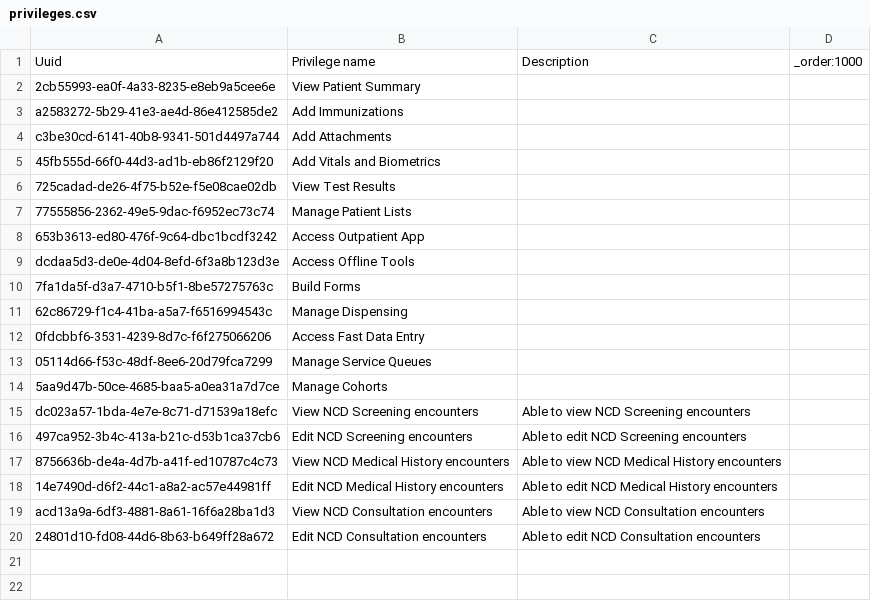
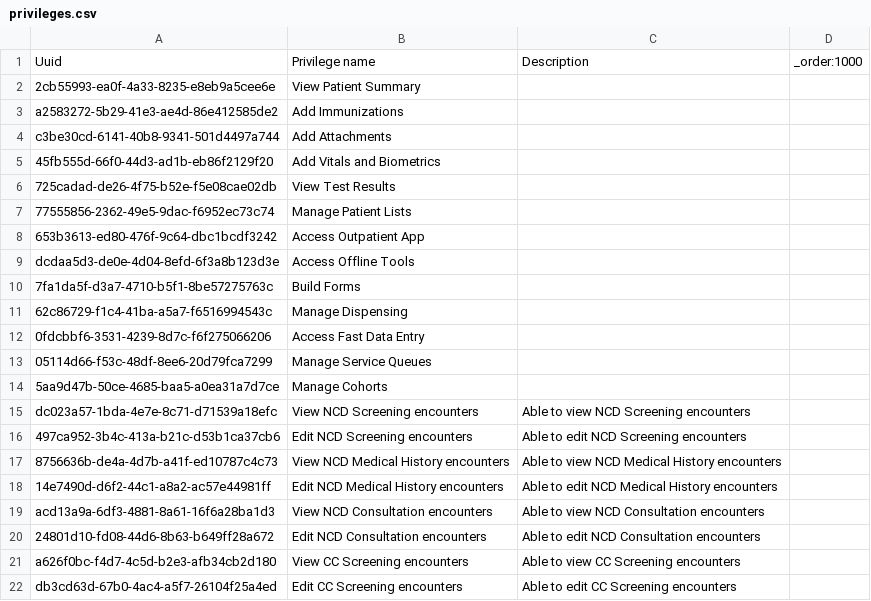
Before and after one commit to mekomsolutions/ozone-distro-cambodia, a CSV file: configs/openmrs_config/privileges/privileges.csv, drawn as a sheet; the diff names each change by its address in the sheet, - before the commit and + after, or states it on an @@ line.

Commit message:
Add changes to roles and privileges

```diff
--- a/configs/openmrs_config/privileges/privileges.csv
+++ b/configs/openmrs_config/privileges/privileges.csv
+row 21: a626f0bc-f4d7-4c5d-b2e3-afb34cb2d180 | View CC Screening encounters | Able to view CC Screening encounters
+row 22: db3cd63d-67b0-4ac4-a5f7-26104f25a4ed | Edit CC Screening encounters | Able to edit CC Screening encounters
```
Also changed, not shown: configs/openmrs_config/encountertypes/encountertypes.csv, configs/openmrs_config/roles/roles.csv.
